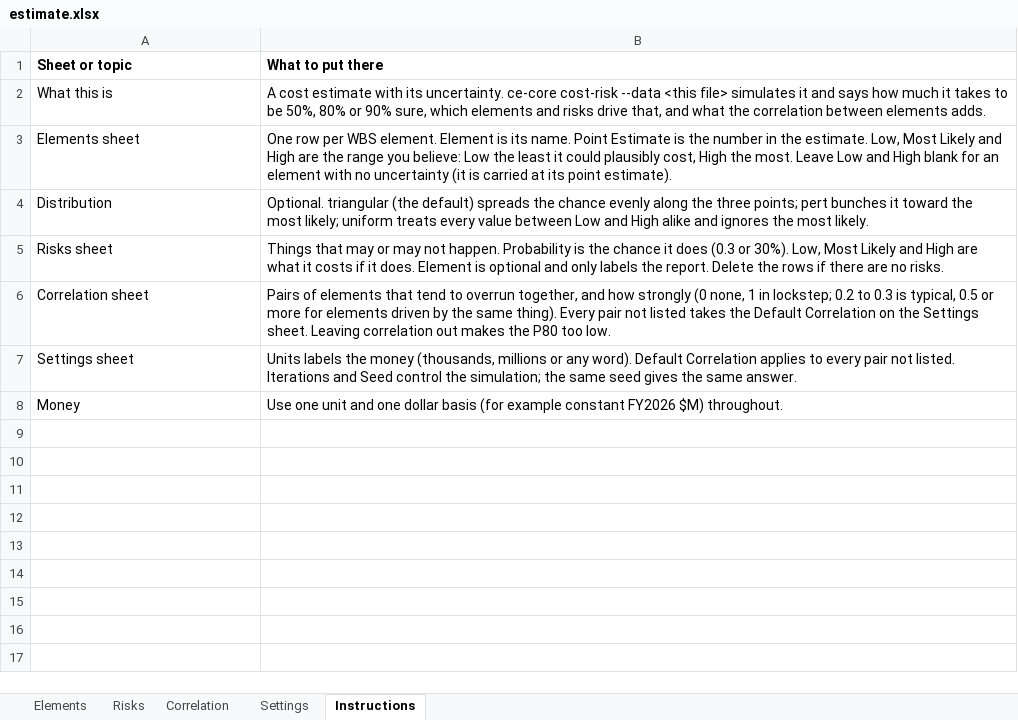
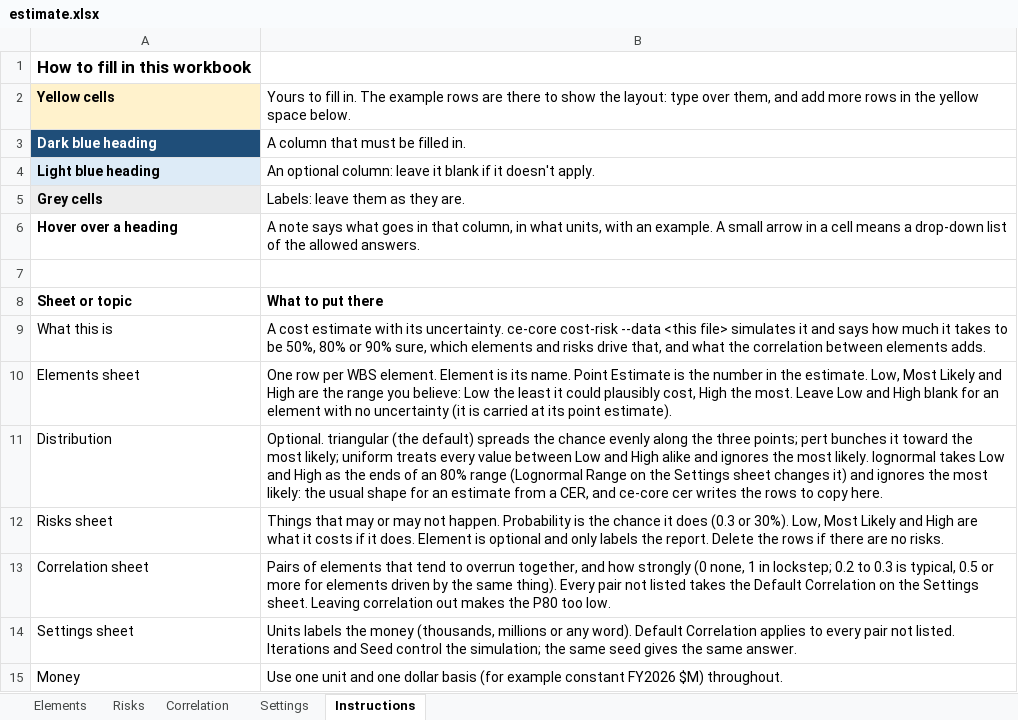
Before and after one commit to MichaelFowler1/cost-core-starter, an Excel workbook: examples/estimate.xlsx, sheet Instructions, drawn as a sheet; values as stored, in another font and other column widths than the file's, no borders; addresses are those after the commit; the diff names each change by its address in the sheet, - before the commit and + after, or states it on an @@ line.

```diff
--- a/examples/estimate.xlsx (sheet Instructions)
+++ b/examples/estimate.xlsx (sheet Instructions)
+row 1: How to fill in this workbook
+row 2: Yellow cells | Yours to fill in. The example rows are there to show the layout: type over them, and add more rows in the yellow space below.
+row 3: Dark blue heading | A column that must be filled in.
+row 4: Light blue heading | An optional column: leave it blank if it doesn't apply.
+row 5: Grey cells | Labels: leave them as they are.
+row 6: Hover over a heading | A note says what goes in that column, in what units, with an example. A small arrow in a cell means a drop-down list of the allowed answers.
+row 7: (empty)
-B11: …most likely.
+B11: …most likely. lognormal takes Low and High as the ends of an 80% range (Lognormal Range on the Settings sheet changes it) and ignores the most likely: the usual shape for an estimate from a CER, and ce-core cer writes the rows to copy here.
```
Also changed, not shown: sheet Elements, sheet Risks, sheet Correlation, sheet Settings, examples/aoa.xlsx, examples/cer.xlsx, 5 other files.
